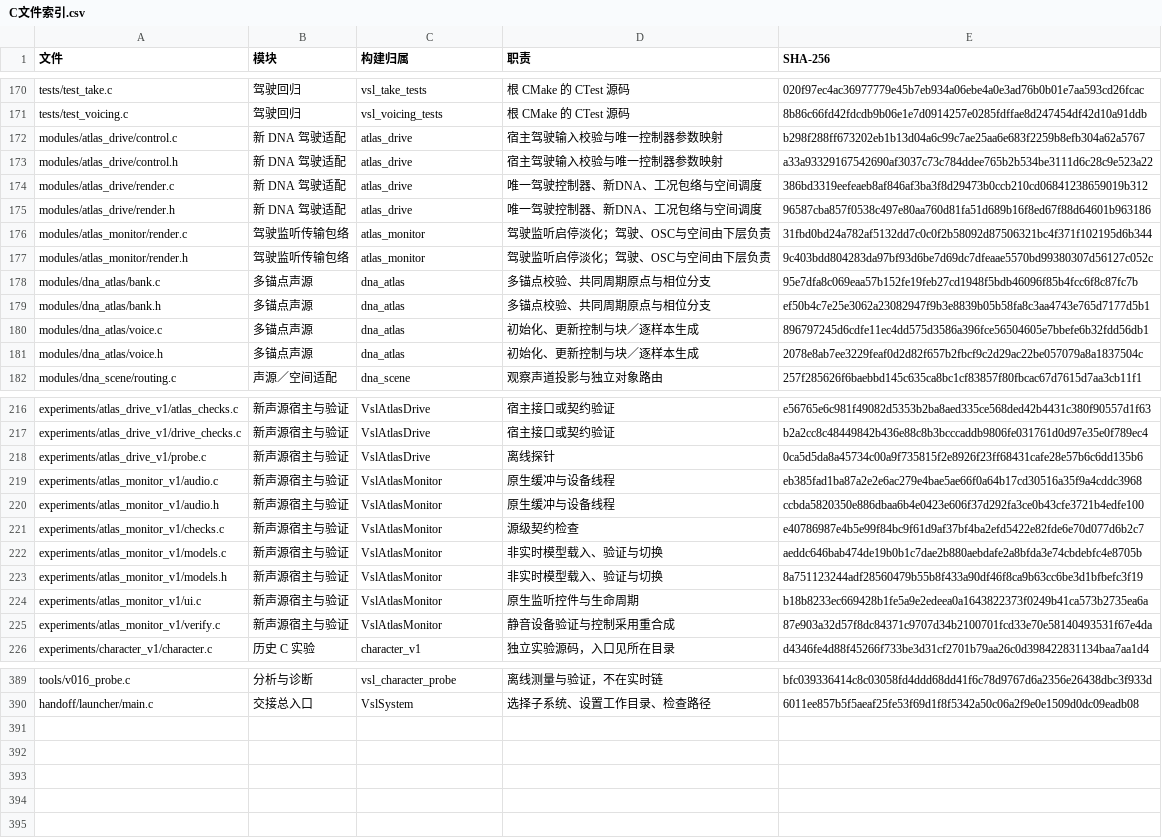
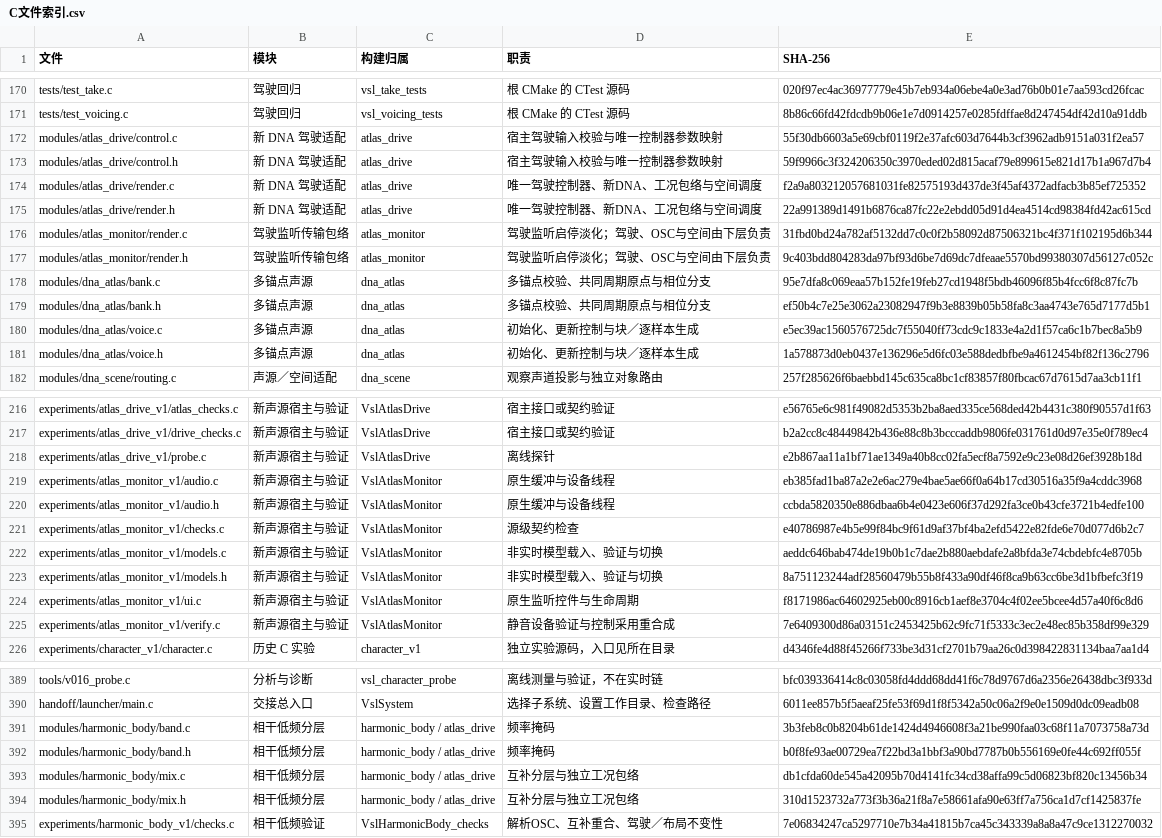
Before and after one commit to Kidrage/VehicleSoundLab, a CSV file: handoff/C文件索引.csv, drawn as a sheet; only a part is shown, gaps mark what is left out.

Commit message:
feat: separate coherent LF bus and driving body envelope

```diff
--- a/handoff/C文件索引.csv
+++ b/handoff/C文件索引.csv
@@ -171,6 +171,6 @@ tests/test_take.c,驾驶回归,vsl_take_tests,根 CMake 的 CTest 源码,020f97e
 tests/test_voicing.c,驾驶回归,vsl_voicing_tests,根 CMake 的 CTest 源码,8b86c66fd42fdcdb9b06e1e7d0914257e0285fdffae8d247454df42d10a91ddb
-modules/atlas_drive/control.c,新 DNA 驾驶适配,atlas_drive,宿主驾驶输入校验与唯一控制器参数映射,b298f288ff673202eb1b13d04a6c99c7ae25aa6e683f2259b8efb304a62a5767
-modules/atlas_drive/control.h,新 DNA 驾驶适配,atlas_drive,宿主驾驶输入校验与唯一控制器参数映射,a33a93329167542690af3037c73c784ddee765b2b534be3111d6c28c9e523a22
-modules/atlas_drive/render.c,新 DNA 驾驶适配,atlas_drive,唯一驾驶控制器、新DNA、工况包络与空间调度,386bd3319eefeaeb8af846af3ba3f8d29473b0ccb210cd06841238659019b312
-modules/atlas_drive/render.h,新 DNA 驾驶适配,atlas_drive,唯一驾驶控制器、新DNA、工况包络与空间调度,96587cba857f0538c497e80aa760d81fa51d689b16f8ed67f88d64601b963186
+modules/atlas_drive/control.c,新 DNA 驾驶适配,atlas_drive,宿主驾驶输入校验与唯一控制器参数映射,55f30db6603a5e69cbf0119f2e37afc603d7644b3cf3962adb9151a031f2ea57
+modules/atlas_drive/control.h,新 DNA 驾驶适配,atlas_drive,宿主驾驶输入校验与唯一控制器参数映射,59f9966c3f324206350c3970eded02d815acaf79e899615e821d17b1a967d7b4
+modules/atlas_drive/render.c,新 DNA 驾驶适配,atlas_drive,唯一驾驶控制器、新DNA、工况包络与空间调度,f2a9a803212057681031fe82575193d437de3f45af4372adfacb3b85ef725352
+modules/atlas_drive/render.h,新 DNA 驾驶适配,atlas_drive,唯一驾驶控制器、新DNA、工况包络与空间调度,22a991389d1491b6876ca87fc22e2ebdd05d91d4ea4514cd98384fd42ac615cd
 modules/atlas_monitor/render.c,驾驶监听传输包络,atlas_monitor,驾驶监听启停淡化；驾驶、OSC与空间由下层负责,31fbd0bd24a782af5132dd7c0c0f2b58092d87506321bc4f371f102195d6b344
@@ -179,4 +179,4 @@ modules/dna_atlas/bank.c,多锚点声源,dna_atlas,多锚点校验、共同周
 modules/dna_atlas/bank.h,多锚点声源,dna_atlas,多锚点校验、共同周期原点与相位分支,ef50b4c7e25e3062a23082947f9b3e8839b05b58fa8c3aa4743e765d7177d5b1
-modules/dna_atlas/voice.c,多锚点声源,dna_atlas,初始化、更新控制与块／逐样本生成,896797245d6cdfe11ec4dd575d3586a396fce56504605e7bbefe6b32fdd56db1
-modules/dna_atlas/voice.h,多锚点声源,dna_atlas,初始化、更新控制与块／逐样本生成,2078e8ab7ee3229feaf0d2d82f657b2fbcf9c2d29ac22be057079a8a1837504c
+modules/dna_atlas/voice.c,多锚点声源,dna_atlas,初始化、更新控制与块／逐样本生成,e5ec39ac1560576725dc7f55040ff73cdc9c1833e4a2d1f57ca6c1b7bec8a5b9
+modules/dna_atlas/voice.h,多锚点声源,dna_atlas,初始化、更新控制与块／逐样本生成,1a578873d0eb0437e136296e5d6fc03e588dedbfbe9a4612454bf82f136c2796
 modules/dna_scene/routing.c,声源／空间适配,dna_scene,观察声道投影与独立对象路由,257f285626f6baebbd145c635ca8bc1cf83857f80fbcac67d7615d7aa3cb11f1
@@ -217,3 +217,3 @@ experiments/atlas_drive_v1/atlas_checks.c,新声源宿主与验证,VslAtlasDrive
 experiments/atlas_drive_v1/drive_checks.c,新声源宿主与验证,VslAtlasDrive,宿主接口或契约验证,b2a2cc8c48449842b436e88c8b3bcccaddb9806fe031761d0d97e35e0f789ec4
-experiments/atlas_drive_v1/probe.c,新声源宿主与验证,VslAtlasDrive,离线探针,0ca5d5da8a45734c00a9f735815f2e8926f23ff68431cafe28e57b6c6dd135b6
+experiments/atlas_drive_v1/probe.c,新声源宿主与验证,VslAtlasDrive,离线探针,e2b867aa11a1bf71ae1349a40b8cc02fa5ecf8a7592e9c23e08d26ef3928b18d
 experiments/atlas_monitor_v1/audio.c,新声源宿主与验证,VslAtlasMonitor,原生缓冲与设备线程,eb385fad1ba87a2e2e6ac279e4bae5ae66f0a64b17cd30516a35f9a4cddc3968
@@ -223,4 +223,4 @@ experiments/atlas_monitor_v1/models.c,新声源宿主与验证,VslAtlasMonitor,
 experiments/atlas_monitor_v1/models.h,新声源宿主与验证,VslAtlasMonitor,非实时模型载入、验证与切换,8a751123244adf28560479b55b8f433a90df46f8ca9b63cc6be3d1bfbefc3f19
-experiments/atlas_monitor_v1/ui.c,新声源宿主与验证,VslAtlasMonitor,原生监听控件与生命周期,b18b8233ec669428b1fe5a9e2edeea0a1643822373f0249b41ca573b2735ea6a
-experiments/atlas_monitor_v1/verify.c,新声源宿主与验证,VslAtlasMonitor,静音设备验证与控制采用重合成,87e903a32d57f8dc84371c9707d34b2100701fcd33e70e58140493531f67e4da
+experiments/atlas_monitor_v1/ui.c,新声源宿主与验证,VslAtlasMonitor,原生监听控件与生命周期,f8171986ac64602925eb00c8916cb1aef8e3704c4f02ee5bcee4d57a40f6c8d6
+experiments/atlas_monitor_v1/verify.c,新声源宿主与验证,VslAtlasMonitor,静音设备验证与控制采用重合成,7e6409300d86a03151c2453425b62c9fc71f5333c3ec2e48ec85b358df99e329
 experiments/character_v1/character.c,历史 C 实验,character_v1,独立实验源码，入口见所在目录,d4346fe4d88f45266f733be3d31cf2701b79aa26c0d398422831134baa7aa1d4
@@ -390 +390,6 @@ tools/v016_probe.c,分析与诊断,vsl_character_probe,离线测量与验证，
 handoff/launcher/main.c,交接总入口,VslSystem,选择子系统、设置工作目录、检查路径,6011ee857b5f5aeaf25fe53f69d1f8f5342a50c06a2f9e0e1509d0dc09eadb08
+modules/harmonic_body/band.c,相干低频分层,harmonic_body / atlas_drive,频率掩码,3b3feb8c0b8204b61de1424d4946608f3a21be990faa03c68f11a7073758a73d
+modules/harmonic_body/band.h,相干低频分层,harmonic_body / atlas_drive,频率掩码,b0f8fe93ae00729ea7f22bd3a1bbf3a90bd7787b0b556169e0fe44c692ff055f
+modules/harmonic_body/mix.c,相干低频分层,harmonic_body / atlas_drive,互补分层与独立工况包络,db1cfda60de545a42095b70d4141fc34cd38affa99c5d06823bf820c13456b34
+modules/harmonic_body/mix.h,相干低频分层,harmonic_body / atlas_drive,互补分层与独立工况包络,310d1523732a773f3b36a21f8a7e58661afa90e63ff7a756ca1d7cf1425837fe
+experiments/harmonic_body_v1/checks.c,相干低频验证,VslHarmonicBody_checks,解析OSC、互补重合、驾驶／布局不变性,7e06834247ca5297710e7b34a41815b7ca45c343339a8a8a47c9ce1312270032
```
Also changed, not shown: 31 other files.
